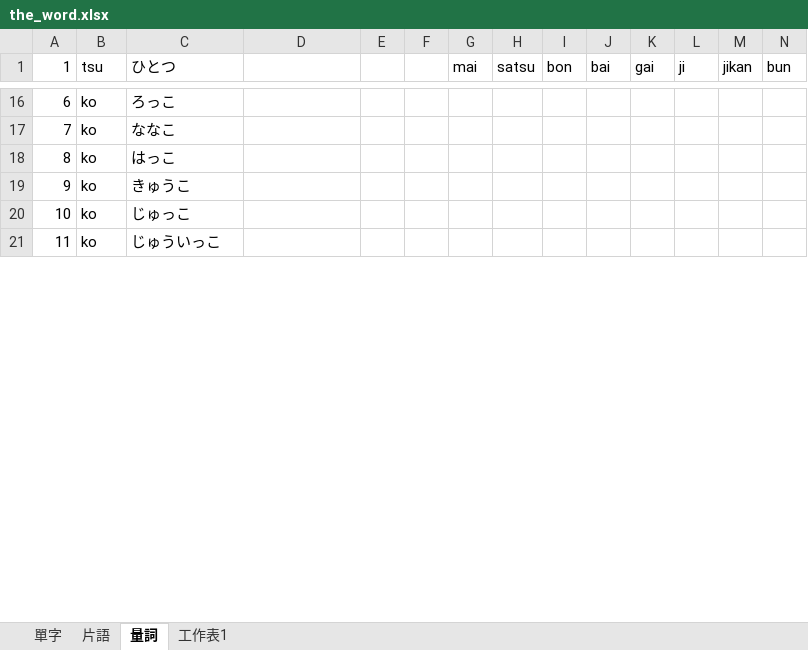
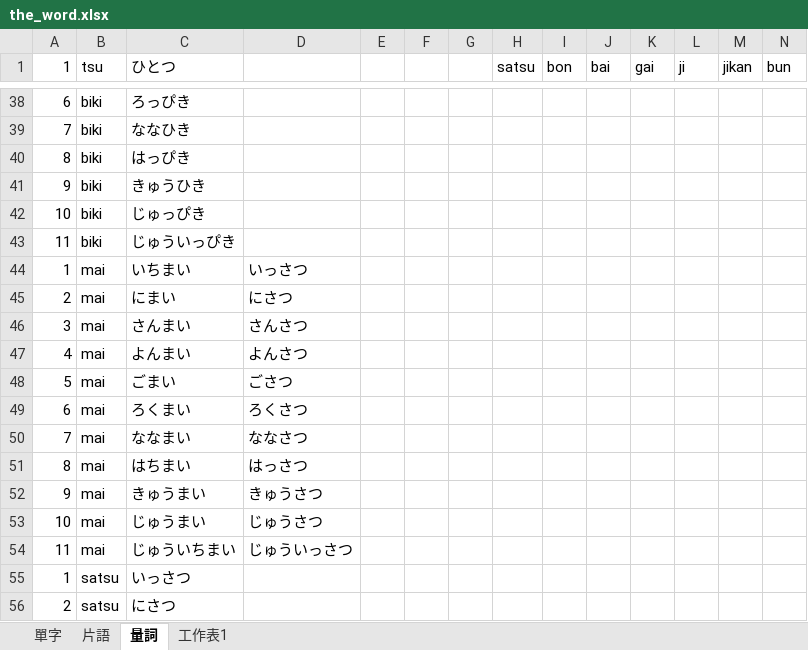
Before and after one commit to ZhuMon/Learning_Japanese, an Excel workbook: the_word.xlsx, sheet 量詞, drawn as a sheet; only a part is shown, gaps mark what is left out; values as stored, in another font and other column widths than the file's, no borders; addresses are those after the commit; rows hold the shown columns only; the diff covers the shown part only; the diff names each change by its address in the sheet, - before the commit and + after, or states it on an @@ line.

```diff
--- a/the_word.xlsx (sheet 量詞)
+++ b/the_word.xlsx (sheet 量詞)
-G1: mai
+G1: (empty)
-B38:B43 (tsu): ko
+B38:B43 (tsu): biki
-C38 (ひとつ): ろっこ
+C38 (ひとつ): ろっぴき
-C39 (ひとつ): ななこ
+C39 (ひとつ): ななひき
-C40 (ひとつ): はっこ
+C40 (ひとつ): はっぴき
-C41 (ひとつ): きゅうこ
+C41 (ひとつ): きゅうひき
-C42 (ひとつ): じゅっこ
+C42 (ひとつ): じゅっぴき
-C43 (ひとつ): じゅういっこ
+C43 (ひとつ): じゅういっぴき
+row 44: 1 | mai | いちまい | いっさつ
+row 45: 2 | mai | にまい | にさつ
+row 46: 3 | mai | さんまい | さんさつ
+row 47: 4 | mai | よんまい | よんさつ
+row 48: 5 | mai | ごまい | ごさつ
+row 49: 6 | mai | ろくまい | ろくさつ
+row 50: 7 | mai | ななまい | ななさつ
+row 51: 8 | mai | はちまい | はっさつ
+row 52: 9 | mai | きゅうまい | きゅうさつ
+row 53: 10 | mai | じゅうまい | じゅうさつ
+row 54: 11 | mai | じゅういちまい | じゅういっさつ
+row 55: 1 | satsu | いっさつ
+row 56: 2 | satsu | にさつ
```
Also changed, not shown: 120 added rows, 1 removed row, 74 edited cells and cell formats elsewhere in this sheet, sheet 工作表1, sheet 單字.
